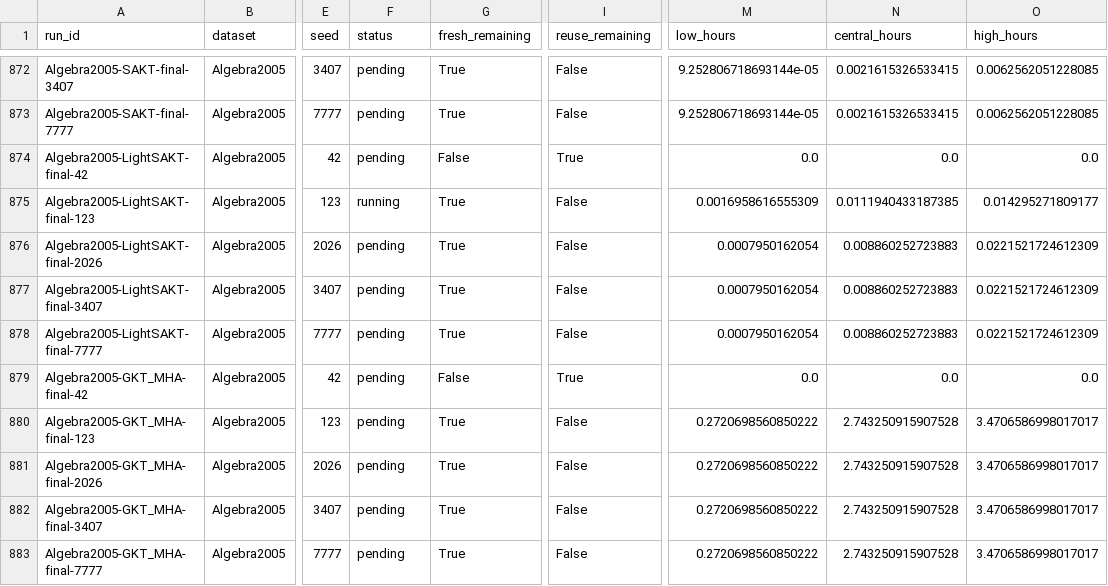
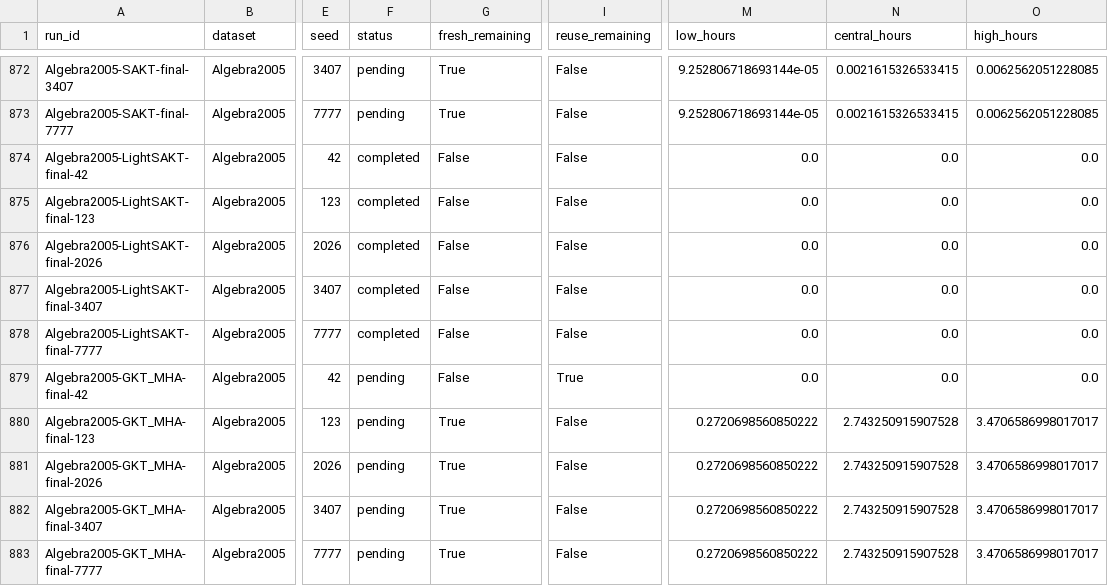
Before and after one commit to Tanishgupta28/LightSAKT2, a CSV file: reports/optimization/SCHEDULE_INVENTORY.csv, drawn as a sheet; only a part is shown, gaps mark what is left out; the diff covers the shown part only; the diff names each change by its address in the sheet, - before the commit and + after, or states it on an @@ line.

```diff
--- a/reports/optimization/SCHEDULE_INVENTORY.csv
+++ b/reports/optimization/SCHEDULE_INVENTORY.csv
-F874 (status): pending
+F874 (status): completed
-I874 (reuse_remaining): True
+I874 (reuse_remaining): False
-F875 (status): running
+F875 (status): completed
-G875:G878 (fresh_remaining): True
+G875:G878 (fresh_remaining): False
-M875 (low_hours): 0.0016958616555309
+M875 (low_hours): 0.0
-N875 (central_hours): 0.0111940433187385
+N875 (central_hours): 0.0
-O875 (high_hours): 0.014295271809177
+O875 (high_hours): 0.0
-F876:F878 (status): pending
+F876:F878 (status): completed
-M876:M878 (low_hours): 0.0007950162054
+M876:M878 (low_hours): 0.0
-N876:N878 (central_hours): 0.008860252723883
+N876:N878 (central_hours): 0.0
-O876:O878 (high_hours): 0.0221521724612309
+O876:O878 (high_hours): 0.0
```
Also changed, not shown: 101 edited cells elsewhere in this file, reports/ETA_MEASURED_TIMINGS.csv, reports/ETA_REMAINING_RUNS.csv, 42 other files.
